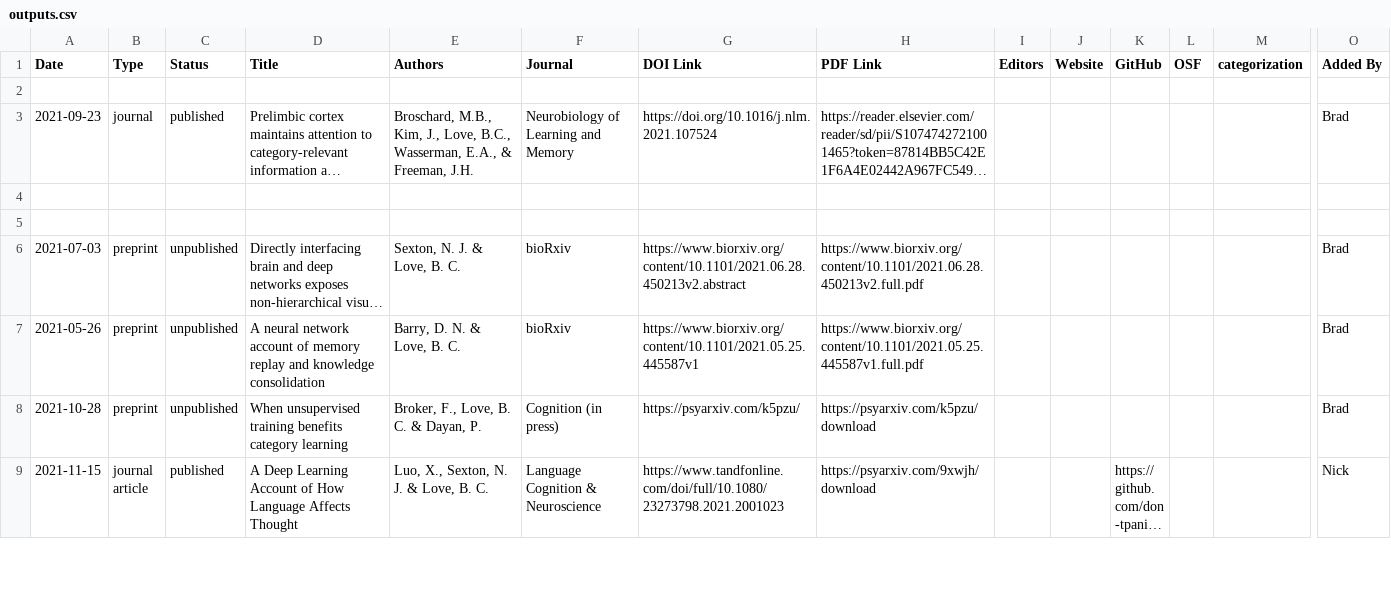
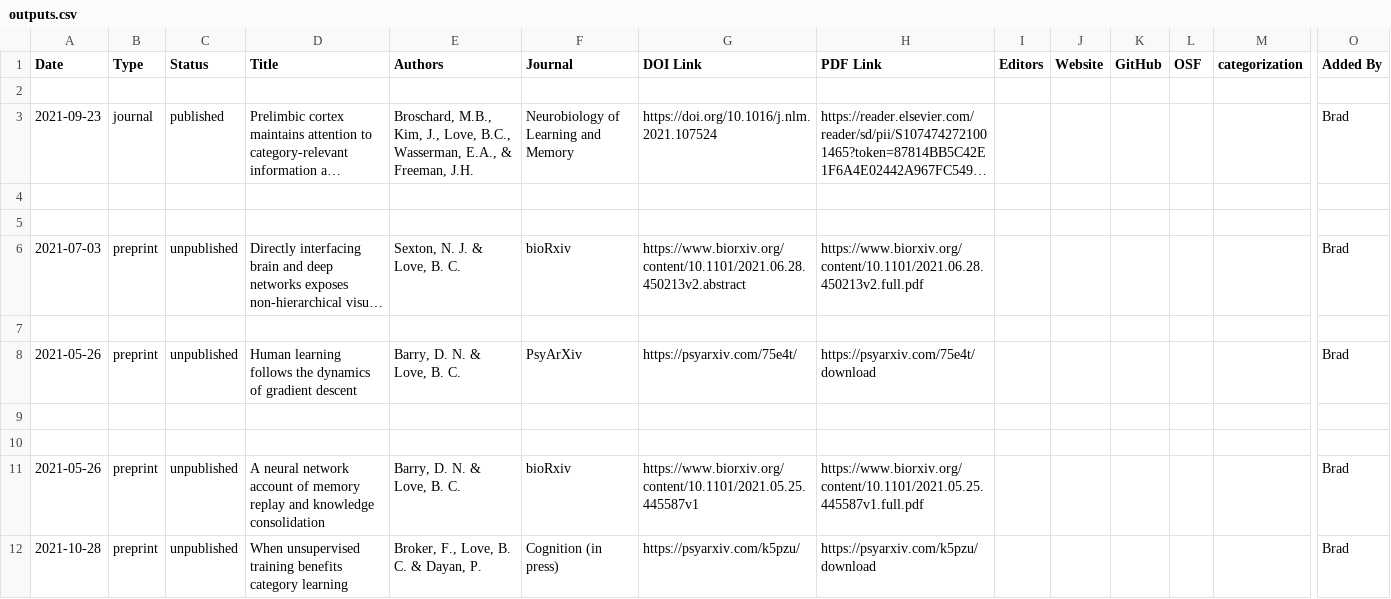
Before and after one commit to lovebc/lovebc.github.io, a CSV file: _data/outputs.csv, drawn as a sheet; only a part is shown, gaps mark what is left out; the shorter side is filled out with more unchanged rows; long unchanged cells end in …; rows hold the shown columns only; the diff names each change by its address in the sheet, - before the commit and + after, or states it on an @@ line.

Commit message:
Update outputs.csv

```diff
--- a/_data/outputs.csv
+++ b/_data/outputs.csv
+row 7: (empty)
+row 8: 2021-05-26 | preprint | unpublished | Human learning follows the dynamics of gradient descent | Barry, D. N. & Love, B. C. | PsyArXiv | https://psyarxiv.com/75e4t/ | https://psyarxiv.com/75e4t/download |  |  |  |  |  | Brad
+row 9: (empty)
+row 10: (empty)
```
